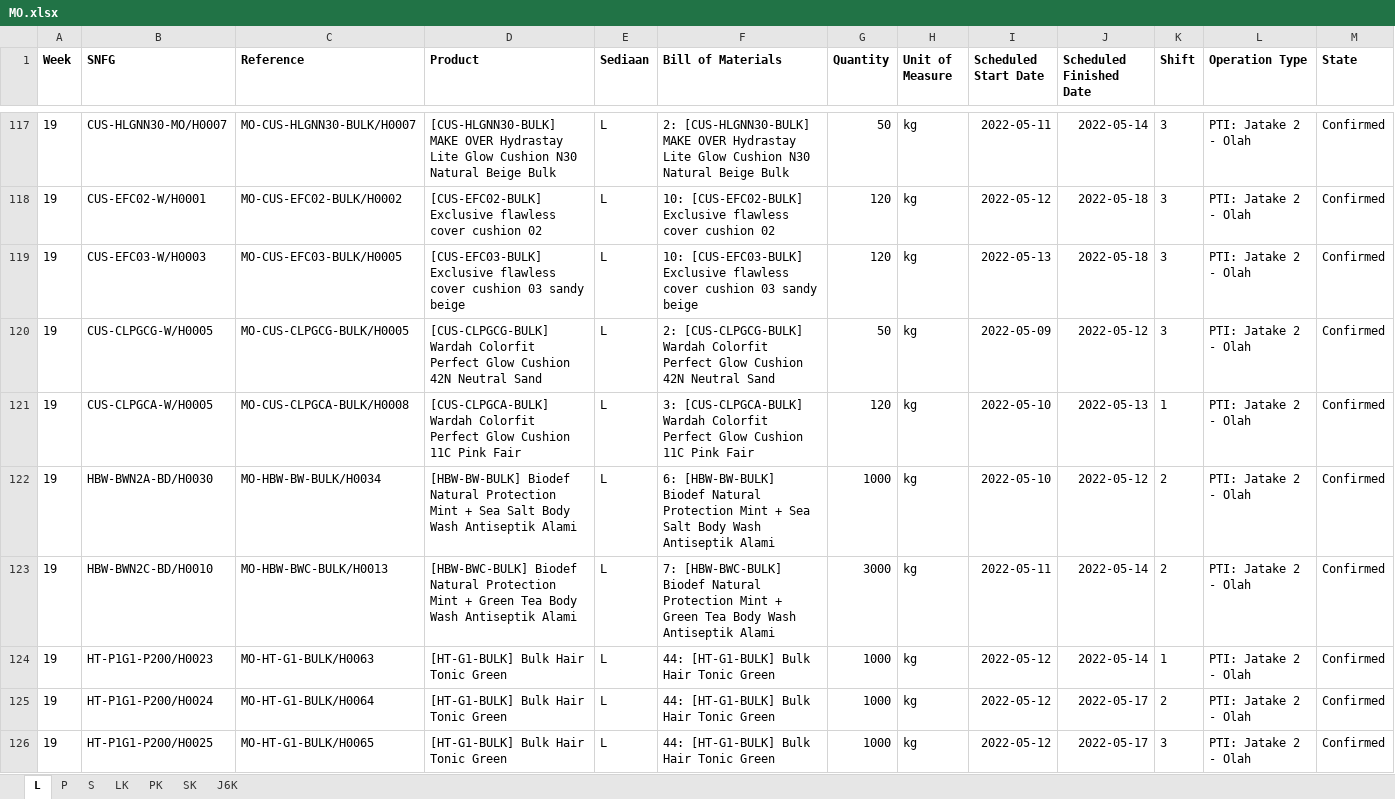
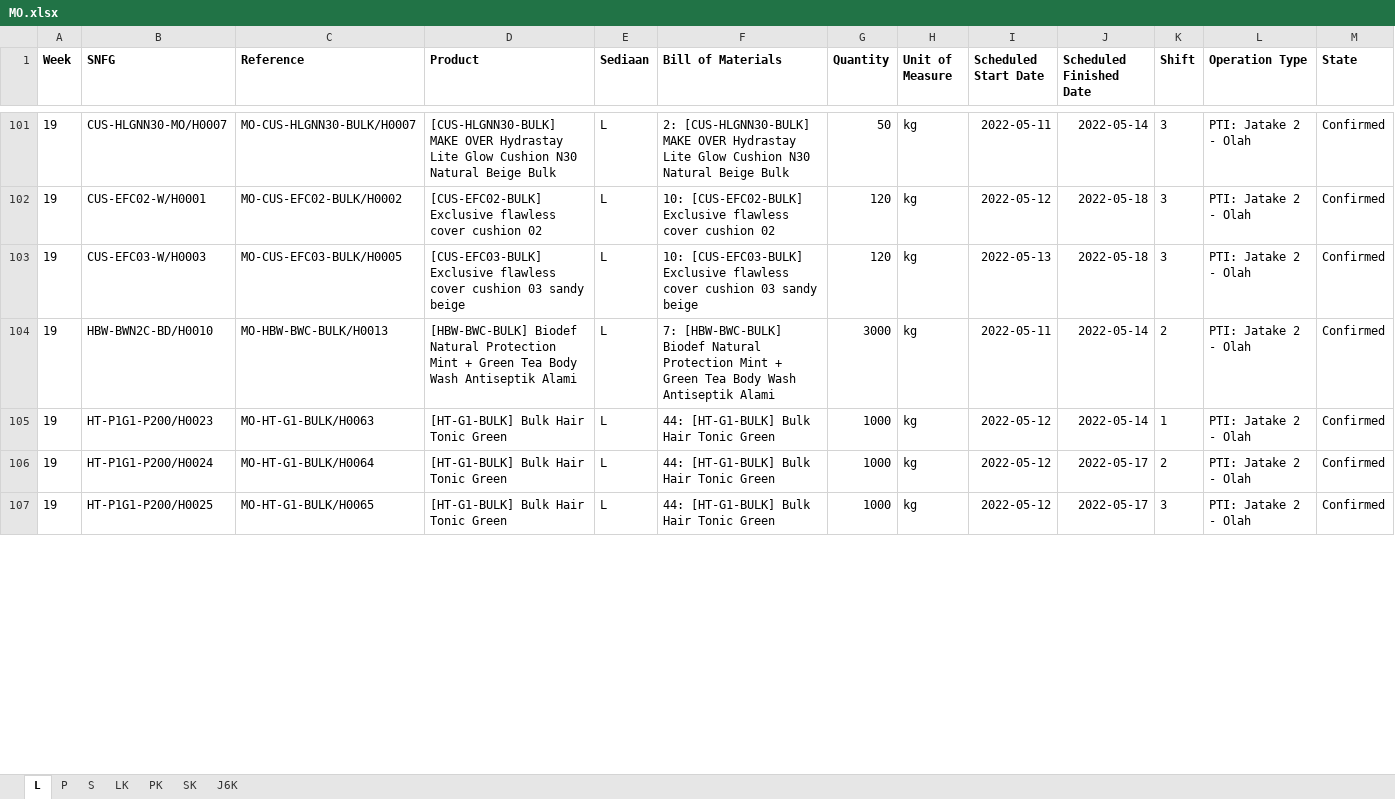
Before and after one commit to adifher/files, an Excel workbook: PARAGON/MO.xlsx, sheet L, drawn as a sheet; only a part is shown, gaps mark what is left out; values as stored, in another font and other column widths than the file's, no borders; removed rows and columns are numbered as before the commit, all else as after; rows hold the shown columns only; the diff covers the shown part only; the diff names each change by its address in the sheet, - before the commit and + after, or states it on an @@ line.

```diff
--- a/PARAGON/MO.xlsx (sheet L)
+++ b/PARAGON/MO.xlsx (sheet L)
-row 120: 19 | CUS-CLPGCG-W/H0005 | MO-CUS-CLPGCG-BULK/H0005 | [CUS-CLPGCG-BULK] Wardah Colorfit Perfect Glow Cushion 42N Neutral Sand | L | 2: [CUS-CLPGCG-BULK] Wardah Colorfit Perfect Glow Cushion 42N Neutral Sand | 50 | kg | 2022-05-09 | 2022-05-12 | 3 | PTI: Jatake 2 - Olah | Confirmed
-row 121: 19 | CUS-CLPGCA-W/H0005 | MO-CUS-CLPGCA-BULK/H0008 | [CUS-CLPGCA-BULK] Wardah Colorfit Perfect Glow Cushion 11C Pink Fair | L | 3: [CUS-CLPGCA-BULK] Wardah Colorfit Perfect Glow Cushion 11C Pink Fair | 120 | kg | 2022-05-10 | 2022-05-13 | 1 | PTI: Jatake 2 - Olah | Confirmed
-row 122: 19 | HBW-BWN2A-BD/H0030 | MO-HBW-BW-BULK/H0034 | [HBW-BW-BULK] Biodef Natural Protection Mint + Sea Salt Body Wash Antiseptik Alami | L | 6: [HBW-BW-BULK] Biodef Natural Protection Mint + Sea Salt Body Wash Antiseptik Alami | 1000 | kg | 2022-05-10 | 2022-05-12 | 2 | PTI: Jatake 2 - Olah | Confirmed
```
Also changed, not shown: 10 added rows, 31 removed rows and 48 edited cells elsewhere in this sheet, sheet LK, sheet J6K, sheet SK, sheet PK, sheet S, sheet P.
